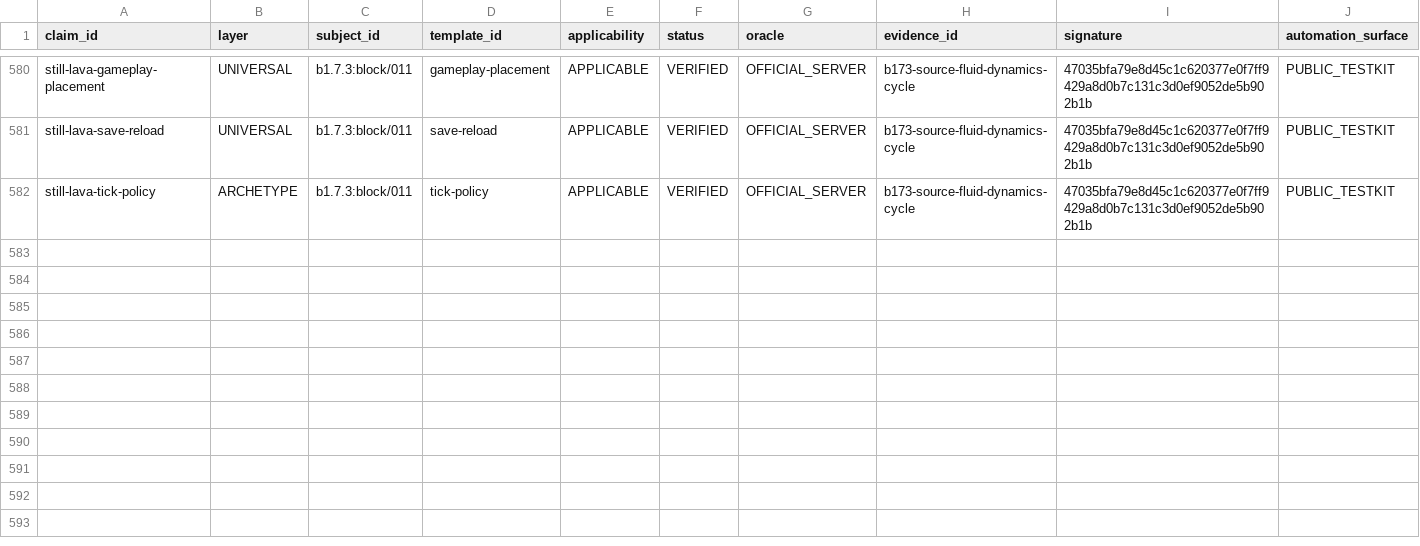
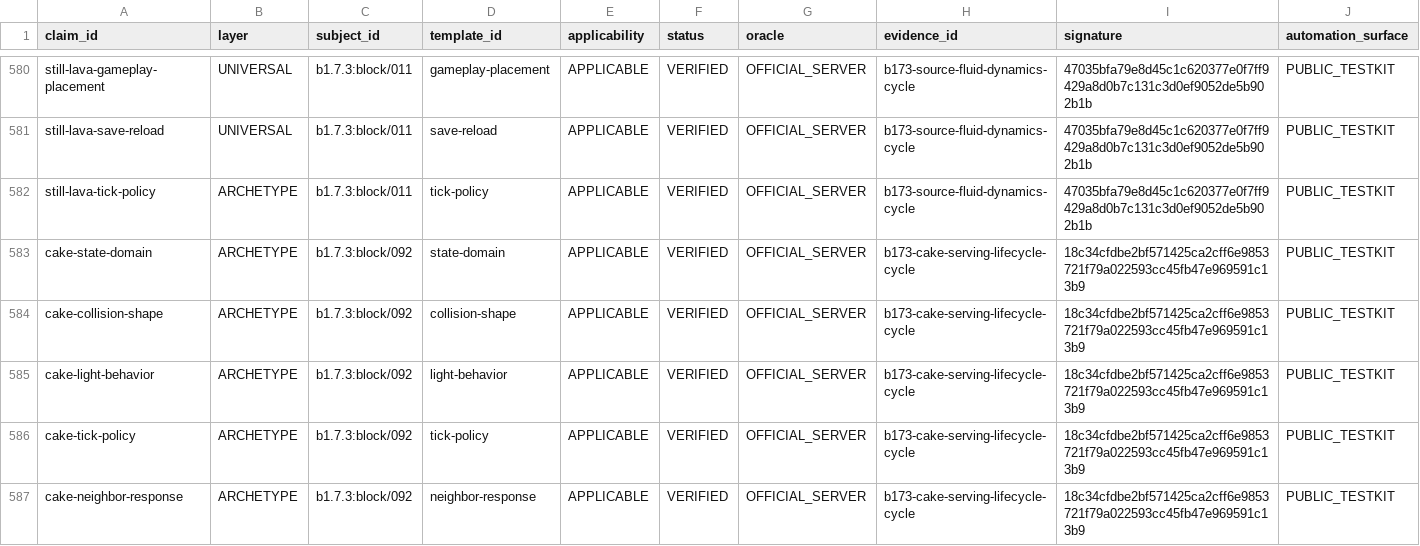
Before and after one commit to lucasrgt/Worldline, a TSV file: behavior/functional-census/b1.7.3/claims.tsv, drawn as a sheet; only a part is shown, gaps mark what is left out; the diff names each change by its address in the sheet, - before the commit and + after, or states it on an @@ line.

Commit message:
Promote cake serving census claims

```diff
--- a/behavior/functional-census/b1.7.3/claims.tsv
+++ b/behavior/functional-census/b1.7.3/claims.tsv
+row 583: cake-state-domain | ARCHETYPE | b1.7.3:block/092 | state-domain | APPLICABLE | VERIFIED | OFFICIAL_SERVER | b173-cake-serving-lifecycle-cycle | 18c34cfdbe2bf571425ca2cff6e9853721f79a022593cc45fb47e969591c13b9 | PUBLIC_TESTKIT
+row 584: cake-collision-shape | ARCHETYPE | b1.7.3:block/092 | collision-shape | APPLICABLE | VERIFIED | OFFICIAL_SERVER | b173-cake-serving-lifecycle-cycle | 18c34cfdbe2bf571425ca2cff6e9853721f79a022593cc45fb47e969591c13b9 | PUBLIC_TESTKIT
+row 585: cake-light-behavior | ARCHETYPE | b1.7.3:block/092 | light-behavior | APPLICABLE | VERIFIED | OFFICIAL_SERVER | b173-cake-serving-lifecycle-cycle | 18c34cfdbe2bf571425ca2cff6e9853721f79a022593cc45fb47e969591c13b9 | PUBLIC_TESTKIT
+row 586: cake-tick-policy | ARCHETYPE | b1.7.3:block/092 | tick-policy | APPLICABLE | VERIFIED | OFFICIAL_SERVER | b173-cake-serving-lifecycle-cycle | 18c34cfdbe2bf571425ca2cff6e9853721f79a022593cc45fb47e969591c13b9 | PUBLIC_TESTKIT
+row 587: cake-neighbor-response | ARCHETYPE | b1.7.3:block/092 | neighbor-response | APPLICABLE | VERIFIED | OFFICIAL_SERVER | b173-cake-serving-lifecycle-cycle | 18c34cfdbe2bf571425ca2cff6e9853721f79a022593cc45fb47e969591c13b9 | PUBLIC_TESTKIT
```
